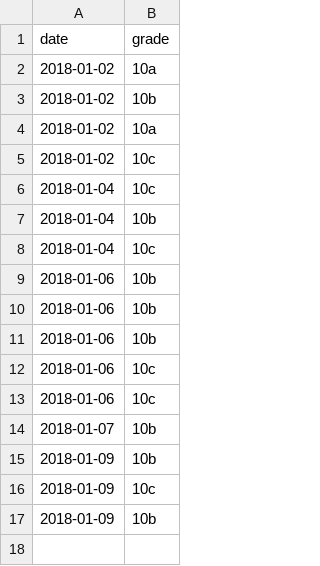
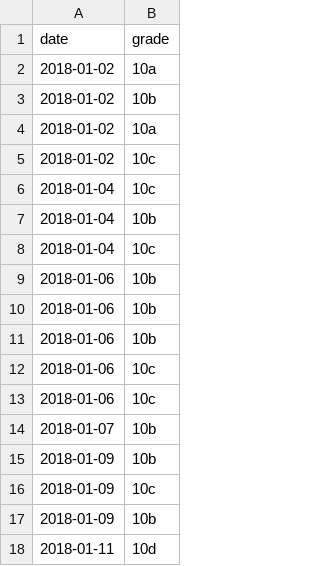
Before and after one commit to srosanba/horst-pyramid, a CSV file: ticks.csv, drawn as a sheet.

Commit message:
Update ticks.csv

```diff
--- a/ticks.csv
+++ b/ticks.csv
@@ -17 +17,2 @@ date,grade
 2018-01-09,10b
+2018-01-11,10d
```
